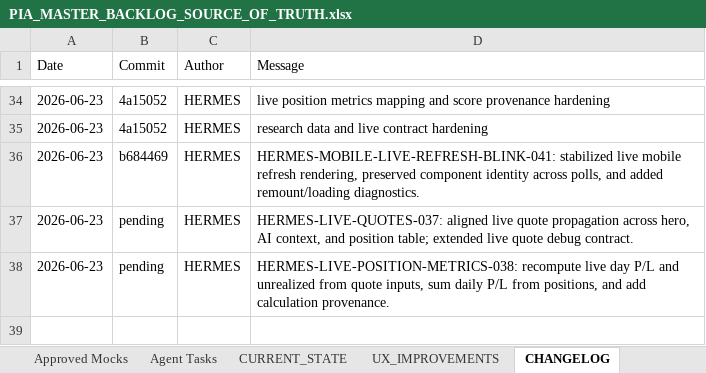
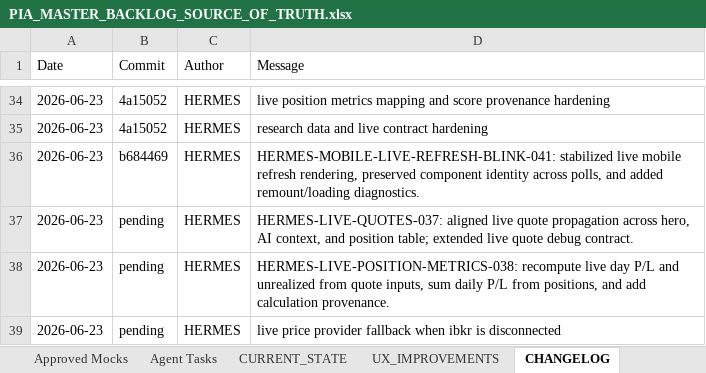
Before and after one commit to parmpr-ai/personal-investment-agent, an Excel workbook: docs/PIA_MASTER_BACKLOG_SOURCE_OF_TRUTH.xlsx, sheet CHANGELOG, drawn as a sheet; only a part is shown, gaps mark what is left out; values as stored, in another font and other column widths than the file's, no borders; the diff names each change by its address in the sheet, - before the commit and + after, or states it on an @@ line.

Commit message:
feat: add live price provider fallback when ibkr is disconnected

```diff
--- a/docs/PIA_MASTER_BACKLOG_SOURCE_OF_TRUTH.xlsx (sheet CHANGELOG)
+++ b/docs/PIA_MASTER_BACKLOG_SOURCE_OF_TRUTH.xlsx (sheet CHANGELOG)
+row 39: 2026-06-23 | pending | HERMES | live price provider fallback when ibkr is disconnected
```
Also changed, not shown: sheet Backlog, sheet UAT Log, sheet Agent Tasks, sheet CURRENT_STATE, 12 other files.
